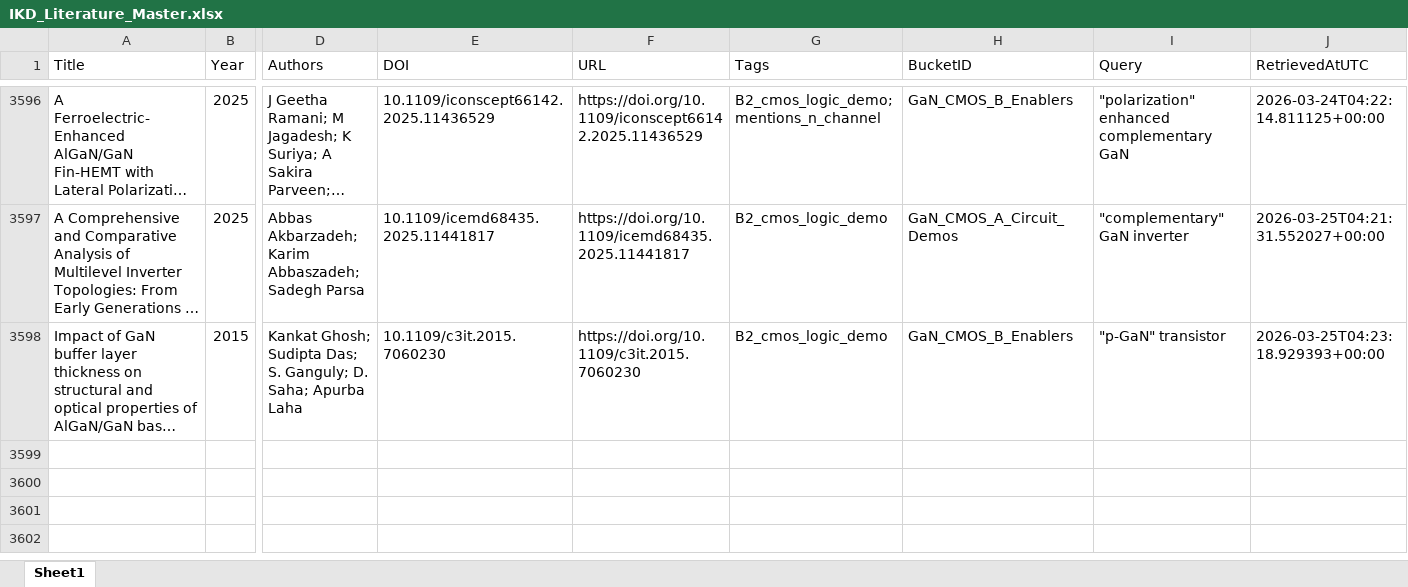
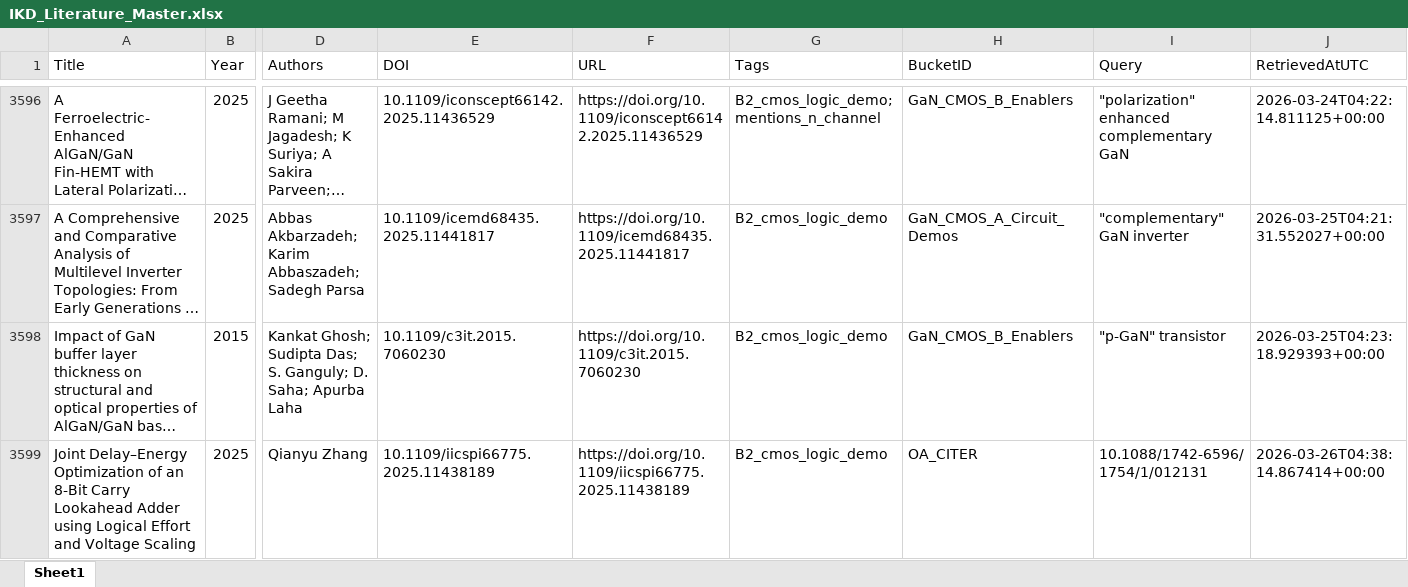
Before and after one commit to kainlulow/IKD_GaN_Project, an Excel workbook: 01_literature/IKD_Literature_Master.xlsx, sheet Sheet1, drawn as a sheet; only a part is shown, gaps mark what is left out; long unchanged cells end in …; values as stored, in another font and other column widths than the file's, no borders; rows hold the shown columns only; the diff names each change by its address in the sheet, - before the commit and + after, or states it on an @@ line.

```diff
--- a/01_literature/IKD_Literature_Master.xlsx (sheet Sheet1)
+++ b/01_literature/IKD_Literature_Master.xlsx (sheet Sheet1)
+row 3599: Joint Delay–Energy Optimization of an 8-Bit Carry Lookahead Adder using Logical Effort and Voltage Scaling | 2025 | Qianyu Zhang | 10.1109/iicspi66775.2025.11438189 | https://doi.org/10.1109/iicspi66775.2025.11438189 | B2_cmos_logic_demo | OA_CITER | 10.1088/1742-6596/1754/1/012131 | 2026-03-26T04:38:14.867414+00:00
```
Also changed, not shown: 01_literature/IKD_ReviewQueue.xlsx, 02_reports/node_b/NodeB_Candidates_ReviewQueue.xlsx, 3 other files.
